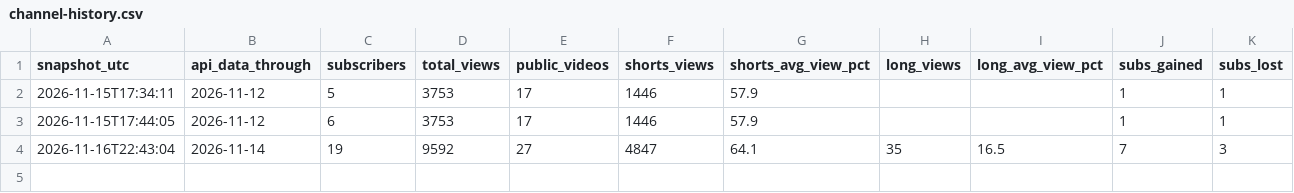
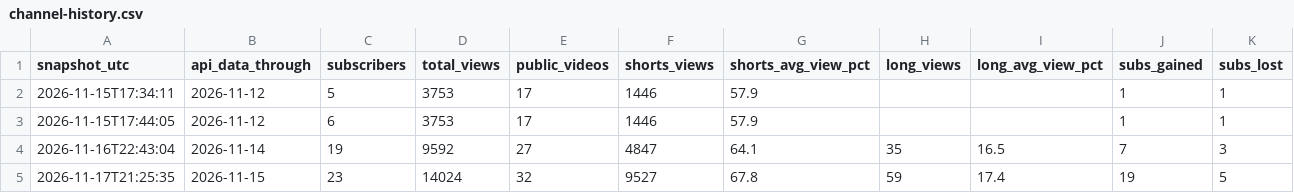
Before and after one commit to manitogoated-cmyk/survra-studio, a CSV file: analytics/channel-history.csv, drawn as a sheet.

Commit message:
analytics: daily snapshot

```diff
--- a/analytics/channel-history.csv
+++ b/analytics/channel-history.csv
@@ -4 +4,2 @@ snapshot_utc,api_data_through,subscribers,total_views,public_videos,shorts_views
 2026-11-16T22:43:04,2026-11-14,19,9592,27,4847,64.1,35,16.5,7,3
+2026-11-17T21:25:35,2026-11-15,23,14024,32,9527,67.8,59,17.4,19,5
```
Also changed, not shown: 1 other file.
